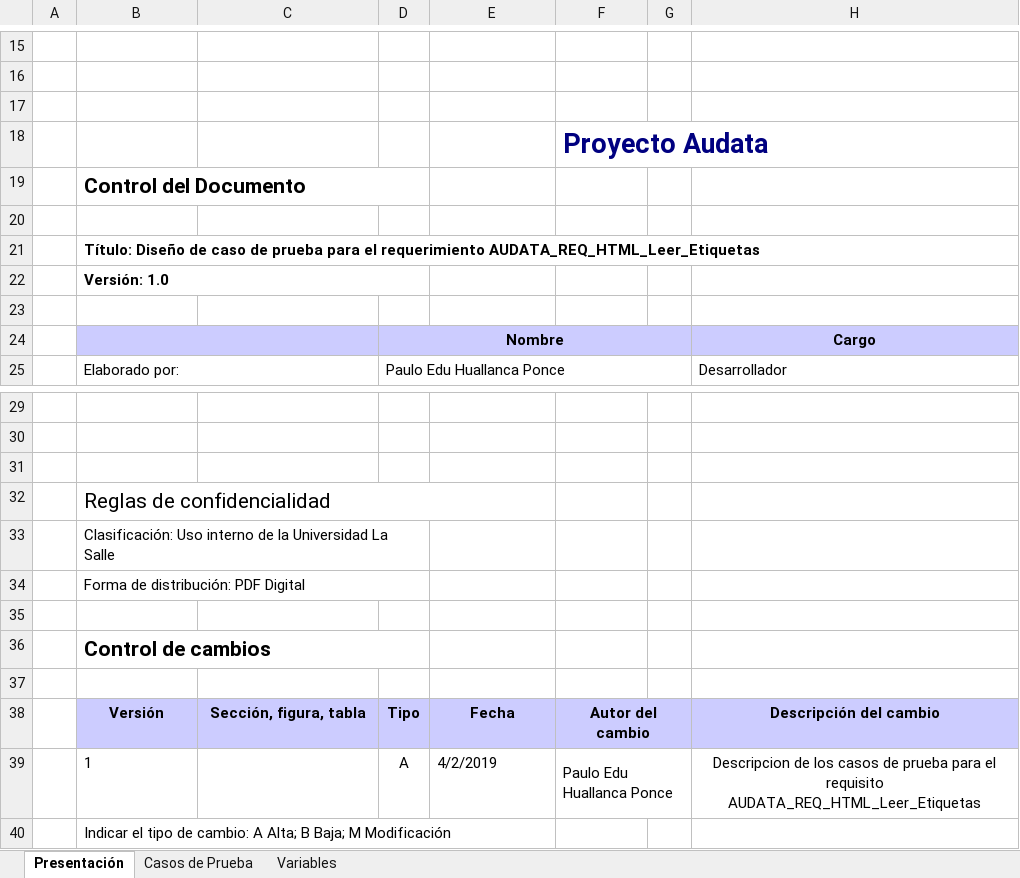
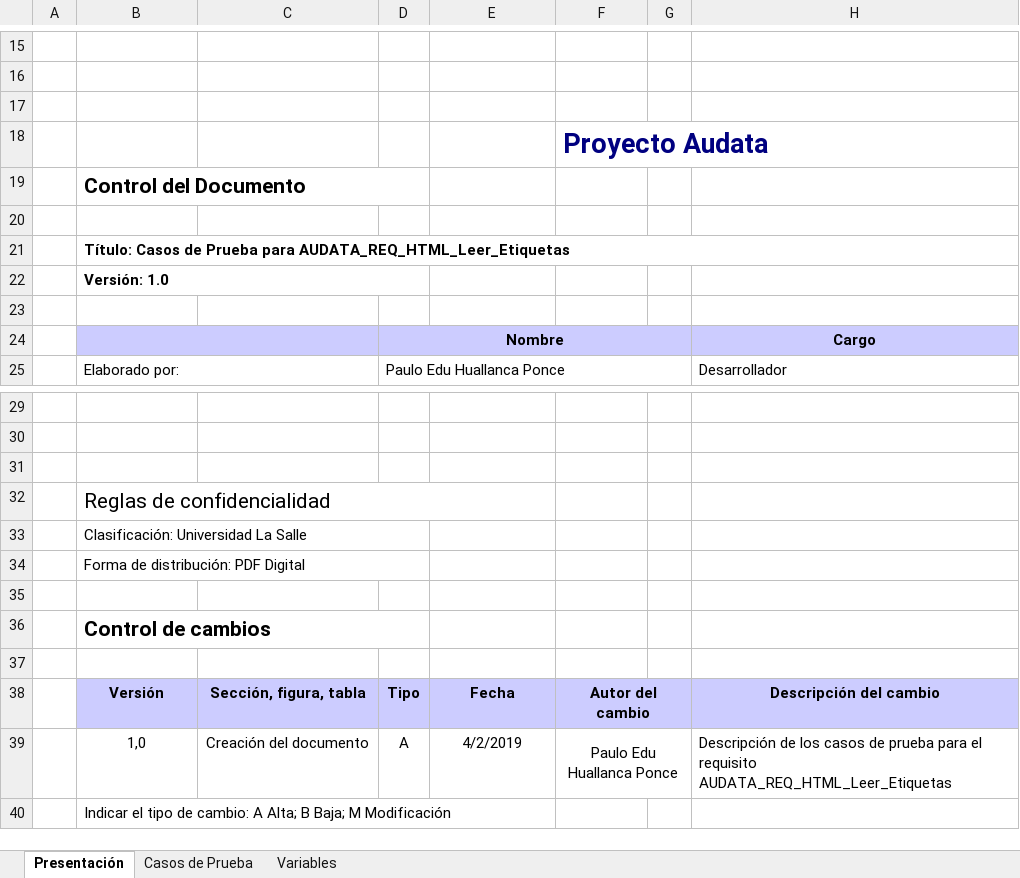
Before and after one commit to mandrade4/Documentacion-proyectoAdmin, an Excel workbook: Pruebas/DisenhoCasoPrueba/CP-Audata-Text-HTML/CP_AUDATA_REQ_HTML_LEER_ETIQUETAS.xlsx, sheet Presentación, drawn as a sheet; only a part is shown, gaps mark what is left out; values as stored, in another font and other column widths than the file's, no borders; charts and pictures not drawn; the diff names each change by its address in the sheet, - before the commit and + after, or states it on an @@ line.

```diff
--- a/Pruebas/DisenhoCasoPrueba/CP-Audata-Text-HTML/CP_AUDATA_REQ_HTML_LEER_ETIQUETAS.xlsx (sheet Presentación)
+++ b/Pruebas/DisenhoCasoPrueba/CP-Audata-Text-HTML/CP_AUDATA_REQ_HTML_LEER_ETIQUETAS.xlsx (sheet Presentación)
-B21: Título: Diseño de caso de prueba para el requerimiento AUDATA_REQ_HTML_Leer_Etiquetas
+B21: Título: Casos de Prueba para AUDATA_REQ_HTML_Leer_Etiquetas
-B33: Clasificación: Uso interno de la Universidad La Salle
+B33: Clasificación: Universidad La Salle
-B39: 1
+B39: 1,0
-B39 alignment: left
+B39 alignment: center
-C39: (empty)
+C39: Creación del documento
-E39:F39 alignment: left
+E39:F39 alignment: center
-H39: Descripcion de los…
+H39: Descripción de los…
-H39 alignment: center
+H39 alignment: left
```
Also changed, not shown: sheet Casos de Prueba, sheet Variables, charts or pictures, Pruebas/DisenhoCasoPrueba/CP-Audata-Text-HTML/CP_AUDATA_REQ_HTML_DIVISOR_POR_ETIQUETA.xlsx, 8 other files.
